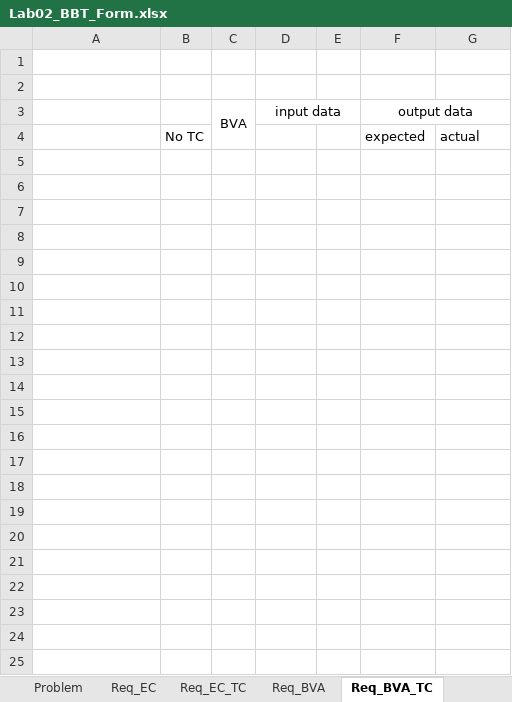
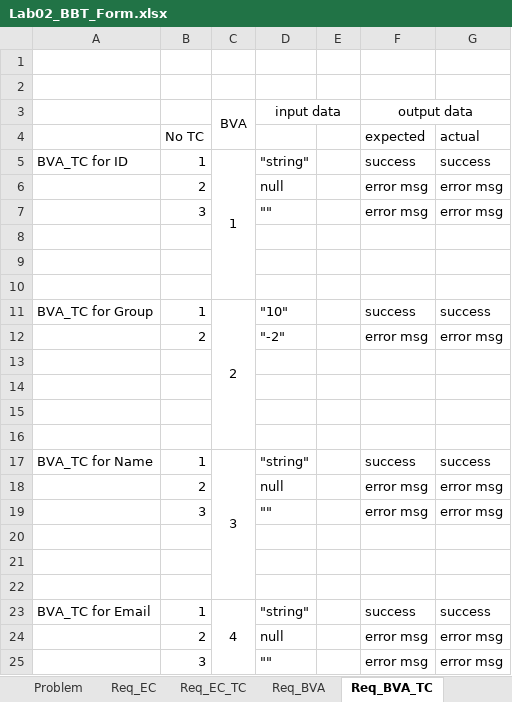
Before and after one commit to ClaudiuHiticas/VVSS_Lab2, an Excel workbook: Lab02_BBT_Form.xlsx, sheet Req_BVA_TC, drawn as a sheet; values as stored, in another font and other column widths than the file's, no borders; charts and pictures not drawn; the diff names each change by its address in the sheet, - before the commit and + after, or states it on an @@ line.

```diff
--- a/Lab02_BBT_Form.xlsx (sheet Req_BVA_TC)
+++ b/Lab02_BBT_Form.xlsx (sheet Req_BVA_TC)
+row 5: BVA_TC for ID | 1 | 1 | "string" |  | success | success
+row 6:  | 2 |  | null |  | error msg | error msg
+row 7:  | 3 |  | "" |  | error msg | error msg
+row 8: (empty)
+row 9: (empty)
+row 10: (empty)
+row 11: BVA_TC for Group | 1 | 2 | "10" |  | success | success
+row 12:  | 2 |  | "-2" |  | error msg | error msg
+row 13: (empty)
+row 14: (empty)
+row 15: (empty)
+row 16: (empty)
+row 17: BVA_TC for Name | 1 | 3 | "string" |  | success | success
+row 18:  | 2 |  | null |  | error msg | error msg
+row 19:  | 3 |  | "" |  | error msg | error msg
+row 20: (empty)
+row 21: (empty)
+row 22: (empty)
+row 23: BVA_TC for Email | 1 | 4 | "string" |  | success | success
+row 24:  | 2 |  | null |  | error msg | error msg
+row 25:  | 3 |  | "" |  | error msg | error msg
```
Also changed, not shown: sheet Req_EC_BVA_all_TC, sheet Req_EC_TC, sheet Req_BVA, sheet Statistics_Req_, charts or pictures, 3 other files.
